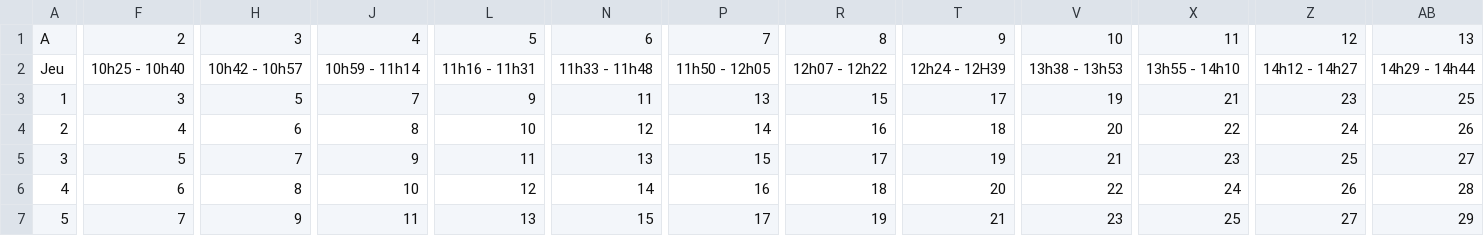
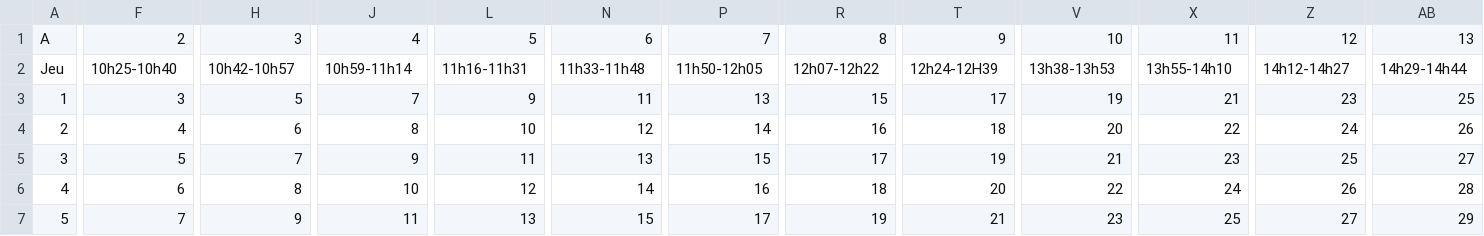
Before and after one commit to vdsbenoit/baden, a CSV file: baden/data/distribution1.csv, drawn as a sheet; only a part is shown, gaps mark what is left out; the diff covers the shown part only; the diff names each change by its address in the sheet, - before the commit and + after, or states it on an @@ line.

```diff
--- a/baden/data/distribution1.csv
+++ b/baden/data/distribution1.csv
-F2: 10h25 - 10h40
+F2: 10h25-10h40
-H2: 10h42 - 10h57
+H2: 10h42-10h57
-J2: 10h59 - 11h14
+J2: 10h59-11h14
-L2: 11h16 - 11h31
+L2: 11h16-11h31
-N2: 11h33 - 11h48
+N2: 11h33-11h48
-P2: 11h50 - 12h05
+P2: 11h50-12h05
-R2: 12h07 - 12h22
+R2: 12h07-12h22
-T2: 12h24 - 12H39
+T2: 12h24-12H39
-V2: 13h38 - 13h53
+V2: 13h38-13h53
-X2: 13h55 - 14h10
+X2: 13h55-14h10
-Z2: 14h12 - 14h27
+Z2: 14h12-14h27
-AB2: 14h29 - 14h44
+AB2: 14h29-14h44
```
Also changed, not shown: 8 edited cells elsewhere in this file, baden/data/distribution2.csv, baden/data/distribution3.csv, 11 other files.
